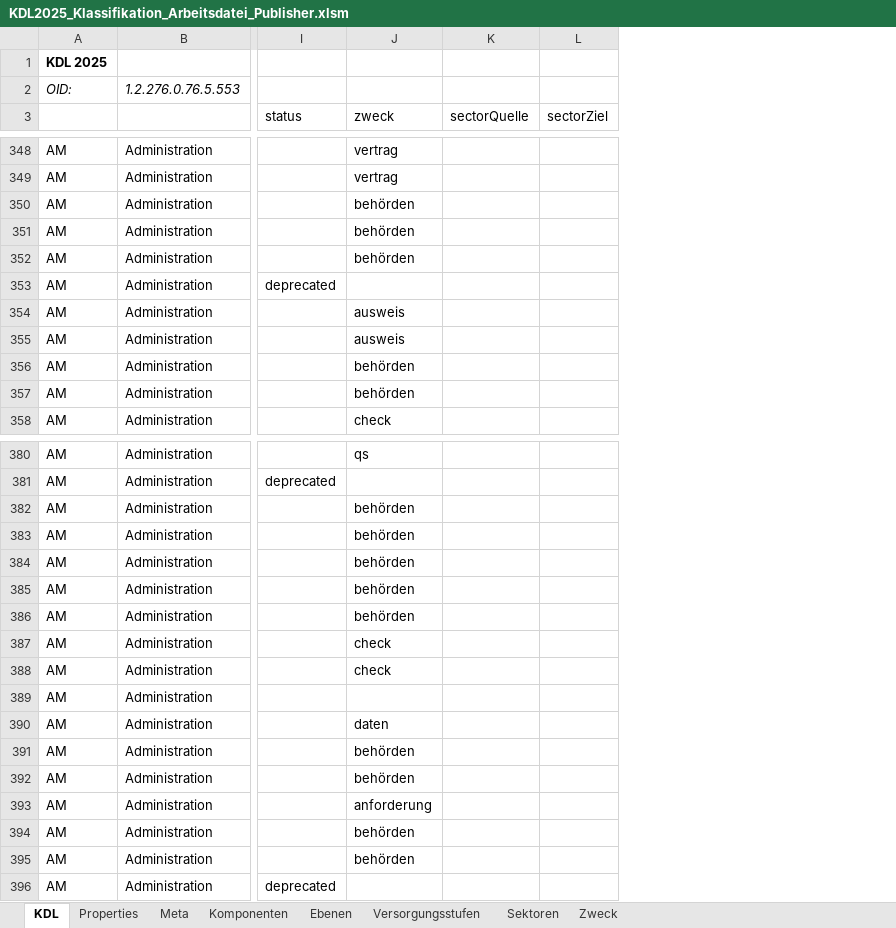
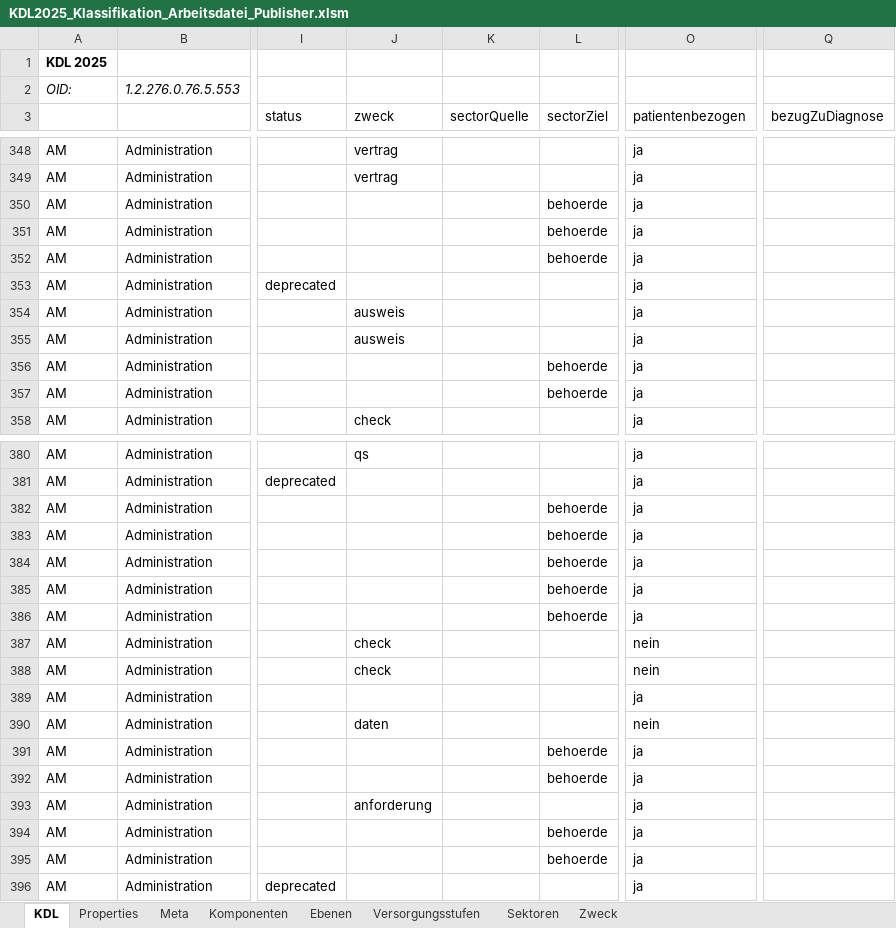
Before and after one commit to AMuellerDVMD/KDLgoesOntology, an Excel workbook: input/images-source/KDL2025_Klassifikation_Arbeitsdatei_Publisher.xlsm, sheet KDL, drawn as a sheet; only a part is shown, gaps mark what is left out; values as stored, in another font and other column widths than the file's, no borders; the diff covers the shown part only; the diff names each change by its address in the sheet, - before the commit and + after, or states it on an @@ line.

```diff
--- a/input/images-source/KDL2025_Klassifikation_Arbeitsdatei_Publisher.xlsm (sheet KDL)
+++ b/input/images-source/KDL2025_Klassifikation_Arbeitsdatei_Publisher.xlsm (sheet KDL)
+column O (patientenbezogen), rows 348-358: all ja; rows 380-396: ja | ja | ja | ja | ja | ja | ja | nein | nein | ja | nein | ja | ja | ja | ja | ja | ja
+column Q (bezugZuDiagnose), empty
-J350:J352 (zweck): behörden
+J350:J352 (zweck): (empty)
-L350:L352 (sectorZiel): (empty)
+L350:L352 (sectorZiel): behoerde
-J356:J357 (zweck): behörden
+J356:J357 (zweck): (empty)
-L356:L357 (sectorZiel): (empty)
+L356:L357 (sectorZiel): behoerde
-J382:J386 (zweck): behörden
+J382:J386 (zweck): (empty)
-L382:L386 (sectorZiel): (empty)
+L382:L386 (sectorZiel): behoerde
-J391:J392 (zweck): behörden
+J391:J392 (zweck): (empty)
-L391:L392 (sectorZiel): (empty)
+L391:L392 (sectorZiel): behoerde
-J394:J395 (zweck): behörden
+J394:J395 (zweck): (empty)
-L394:L395 (sectorZiel): (empty)
+L394:L395 (sectorZiel): behoerde
```
Also changed, not shown: 116 edited cells elsewhere in this sheet, sheet Zweck, sheet Properties, sheet Sektoren, 10 other files.
